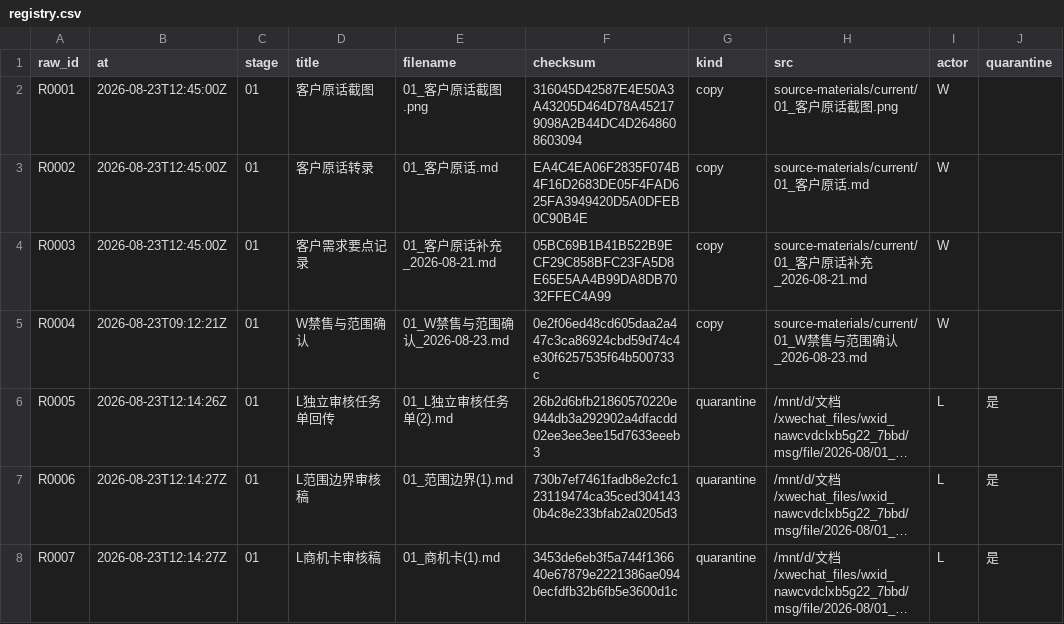
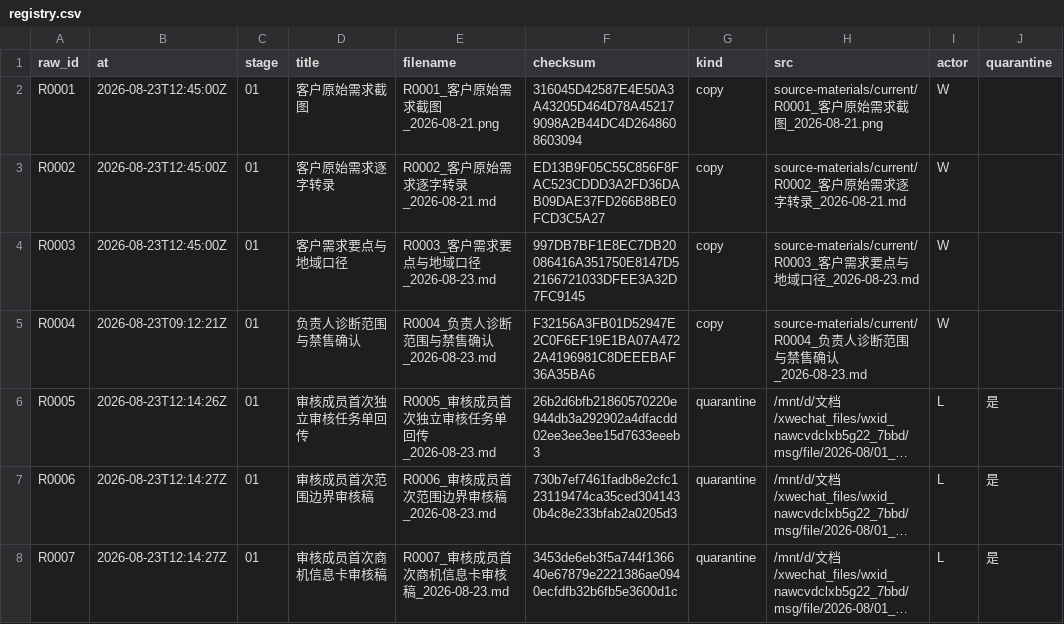
Before and after one commit to alexwilliamclerk/GEO, a CSV file: binhai-hospital-geo-diagnosis/source-materials/registry.csv, drawn as a sheet; long unchanged cells end in …; the diff names each change by its address in the sheet, - before the commit and + after, or states it on an @@ line.

Commit message:
fix: scope diagnosis to Nan'an and standardize filenames

```diff
--- a/binhai-hospital-geo-diagnosis/source-materials/registry.csv
+++ b/binhai-hospital-geo-diagnosis/source-materials/registry.csv
-D2 (title): 客户原话截图
+D2 (title): 客户原始需求截图
-E2 (filename): 01_客户原话截图.png
+E2 (filename): R0001_客户原始需求截图_2026-08-21.png
-H2 (src): source-materials/current/01_客户原话截图.png
+H2 (src): source-materials/current/R0001_客户原始需求截图_2026-08-21.png
-D3 (title): 客户原话转录
+D3 (title): 客户原始需求逐字转录
-E3 (filename): 01_客户原话.md
+E3 (filename): R0002_客户原始需求逐字转录_2026-08-21.md
-F3 (checksum): EA4C4EA06F2835F074B4F16D2683DE05F4FAD625FA3949420D5A0DFEB0C90B4E
+F3 (checksum): ED13B9F05C55C856F8FAC523CDDD3A2FD36DAB09DAE37FD266B8BE0FCD3C5A27
-H3 (src): source-materials/current/01_客户原话.md
+H3 (src): source-materials/current/R0002_客户原始需求逐字转录_2026-08-21.md
-D4 (title): 客户需求要点记录
+D4 (title): 客户需求要点与地域口径
-E4 (filename): 01_客户原话补充_2026-08-21.md
+E4 (filename): R0003_客户需求要点与地域口径_2026-08-23.md
-F4 (checksum): 05BC69B1B41B522B9ECF29C858BFC23FA5D8E65E5AA4B99DA8DB7032FFEC4A99
+F4 (checksum): 997DB7BF1E8EC7DB20086416A351750E8147D52166721033DFEE3A32D7FC9145
-H4 (src): source-materials/current/01_客户原话补充_2026-08-21.md
+H4 (src): source-materials/current/R0003_客户需求要点与地域口径_2026-08-23.md
-D5 (title): W禁售与范围确认
+D5 (title): 负责人诊断范围与禁售确认
-E5 (filename): 01_W禁售与范围确认_2026-08-23.md
+E5 (filename): R0004_负责人诊断范围与禁售确认_2026-08-23.md
-F5 (checksum): 0e2f06ed48cd605daa2a447c3ca86924cbd59d74c4e30f6257535f64b500733c
+F5 (checksum): F32156A3FB01D52947E2C0F6EF19E1BA07A4722A4196981C8DEEEBAF36A35BA6
-H5 (src): source-materials/current/01_W禁售与范围确认…
+H5 (src): source-materials/current/R0004_负责人诊断范围与禁售确认…
-D6 (title): L独立审核任务单回传
+D6 (title): 审核成员首次独立审核任务单回传
-E6 (filename): 01_L独立审核任务单(2).md
+E6 (filename): R0005_审核成员首次独立审核任务单回传_2026-08-23.md
-D7 (title): L范围边界审核稿
+D7 (title): 审核成员首次范围边界审核稿
-E7 (filename): 01_范围边界(1).md
+E7 (filename): R0006_审核成员首次范围边界审核稿_2026-08-23.md
-D8 (title): L商机卡审核稿
+D8 (title): 审核成员首次商机信息卡审核稿
-E8 (filename): 01_商机卡(1).md
+E8 (filename): R0007_审核成员首次商机信息卡审核稿_2026-08-23.md
```
Also changed, not shown: binhai-hospital-geo-diagnosis/project-records/transfer-log.csv, 30 other files.
